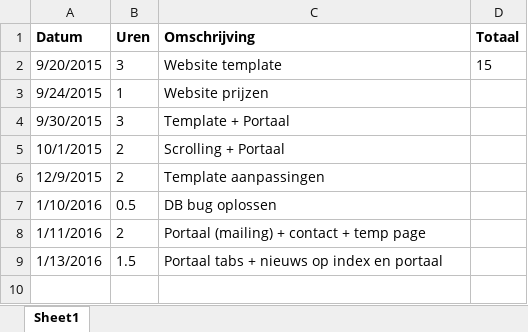
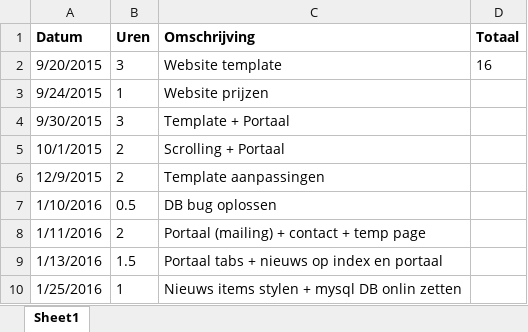
Before and after one commit to StephanBis/Grenspoal, an Excel workbook: Uren Grenspoal - Stephan.xlsx, sheet Sheet1, drawn as a sheet; values as stored, in another font and other column widths than the file's, no borders; the diff names each change by its address in the sheet, - before the commit and + after, or states it on an @@ line.

Commit message:
Nieuws items stylen + DB connection

```diff
--- a/Uren Grenspoal - Stephan.xlsx (sheet Sheet1)
+++ b/Uren Grenspoal - Stephan.xlsx (sheet Sheet1)
-D2 (Totaal): 15
+D2 (Totaal): 16
+row 10: 1/25/2016 | 1 | Nieuws items stylen + mysql DB onlin zetten
```
Also changed, not shown: 2 other files.
